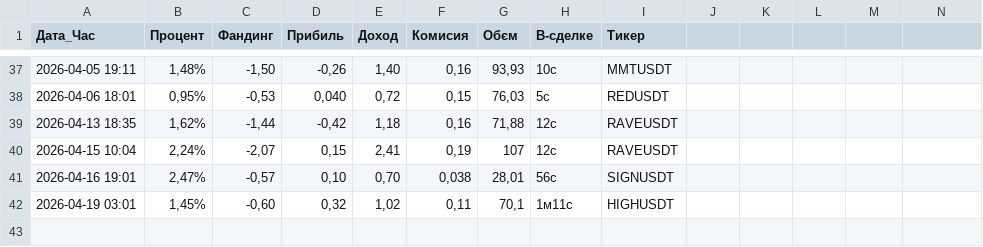
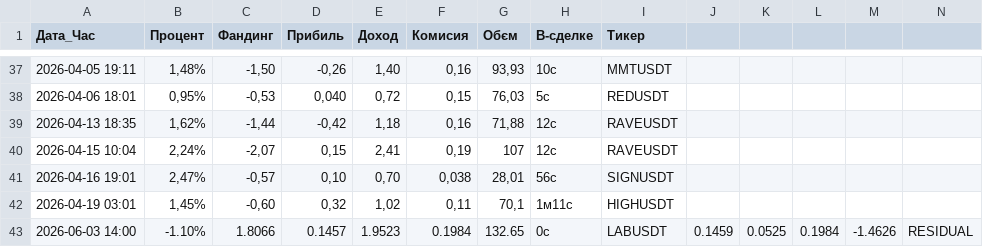
Before and after one commit to Smilelife1177/fund_rate_PY, a CSV file: trade_stats.csv, drawn as a sheet; only a part is shown, gaps mark what is left out; rows hold the shown columns only; the diff names each change by its address in the sheet, - before the commit and + after, or states it on an @@ line.

Commit message:
53_profit

```diff
--- a/trade_stats.csv
+++ b/trade_stats.csv
+row 43: 2026-06-03 14:00 | -1.10% | 1.8066 | 0.1457 | 1.9523 | 0.1984 | 132.65 | 0с | LABUSDT | 0.1459 | 0.0525 | 0.1984 | -1.4626 | RESIDUAL
```
